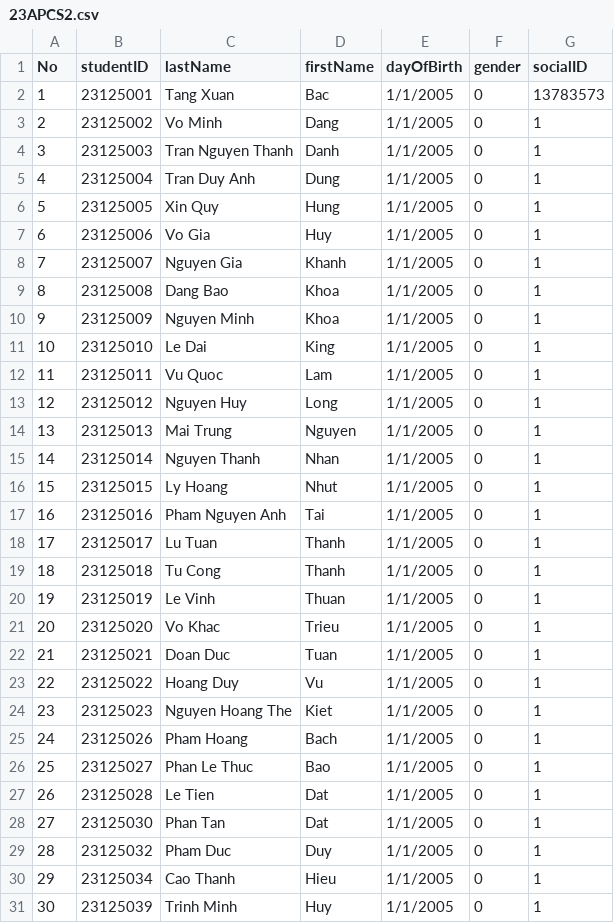
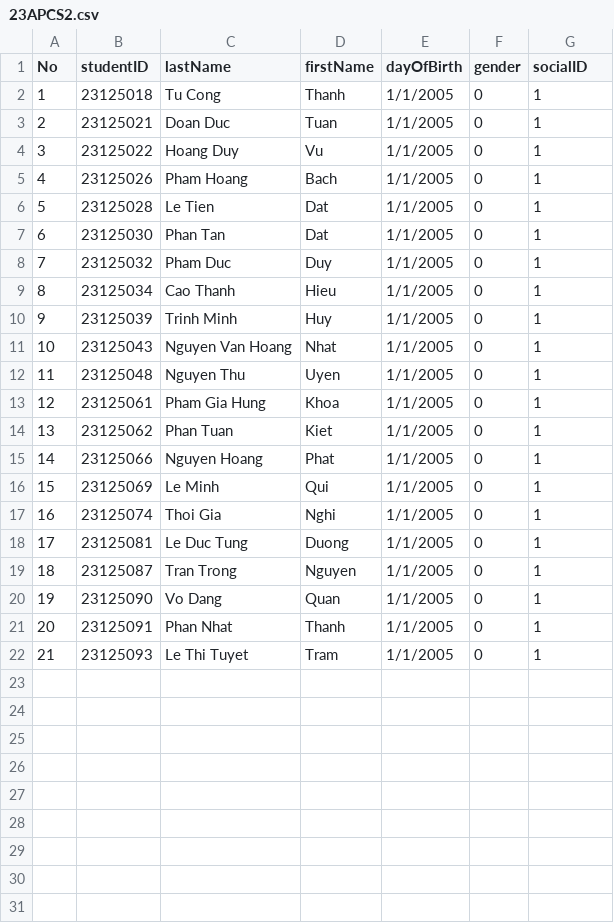
Before and after one commit to bindepzai7/Course-Management-System, a CSV file: Project/Data/2023-2024/23APCS2.csv, drawn as a sheet; only a part is shown; the shorter side is filled out with more unchanged rows; removed rows and columns are numbered as before the commit, all else as after; the diff covers the shown part only; the diff names each change by its address in the sheet, - before the commit and + after, or states it on an @@ line.

```diff
--- a/Project/Data/2023-2024/23APCS2.csv
+++ b/Project/Data/2023-2024/23APCS2.csv
-row 2: 1 | 23125001 | Tang Xuan | Bac | 1/1/2005 | 0 | 13783573
-row 3: 2 | 23125002 | Vo Minh | Dang | 1/1/2005 | 0 | 1
-row 4: 3 | 23125003 | Tran Nguyen Thanh | Danh | 1/1/2005 | 0 | 1
-row 5: 4 | 23125004 | Tran Duy Anh | Dung | 1/1/2005 | 0 | 1
-row 6: 5 | 23125005 | Xin Quy | Hung | 1/1/2005 | 0 | 1
-row 7: 6 | 23125006 | Vo Gia | Huy | 1/1/2005 | 0 | 1
-row 8: 7 | 23125007 | Nguyen Gia | Khanh | 1/1/2005 | 0 | 1
-row 9: 8 | 23125008 | Dang Bao | Khoa | 1/1/2005 | 0 | 1
-row 10: 9 | 23125009 | Nguyen Minh | Khoa | 1/1/2005 | 0 | 1
-row 11: 10 | 23125010 | Le Dai | King | 1/1/2005 | 0 | 1
-row 12: 11 | 23125011 | Vu Quoc | Lam | 1/1/2005 | 0 | 1
-row 13: 12 | 23125012 | Nguyen Huy | Long | 1/1/2005 | 0 | 1
-row 14: 13 | 23125013 | Mai Trung | Nguyen | 1/1/2005 | 0 | 1
-row 15: 14 | 23125014 | Nguyen Thanh | Nhan | 1/1/2005 | 0 | 1
-row 16: 15 | 23125015 | Ly Hoang | Nhut | 1/1/2005 | 0 | 1
-row 17: 16 | 23125016 | Pham Nguyen Anh | Tai | 1/1/2005 | 0 | 1
-row 18: 17 | 23125017 | Lu Tuan | Thanh | 1/1/2005 | 0 | 1
@@ column A (No) renumbered from row 2 down @@
-row 20: 19 | 23125019 | Le Vinh | Thuan | 1/1/2005 | 0 | 1
-row 21: 20 | 23125020 | Vo Khac | Trieu | 1/1/2005 | 0 | 1
-row 24: 23 | 23125023 | Nguyen Hoang The | Kiet | 1/1/2005 | 0 | 1
-row 26: 25 | 23125027 | Phan Le Thuc | Bao | 1/1/2005 | 0 | 1
```
Also changed, not shown: 1 removed row elsewhere in this file, 30 other files.
